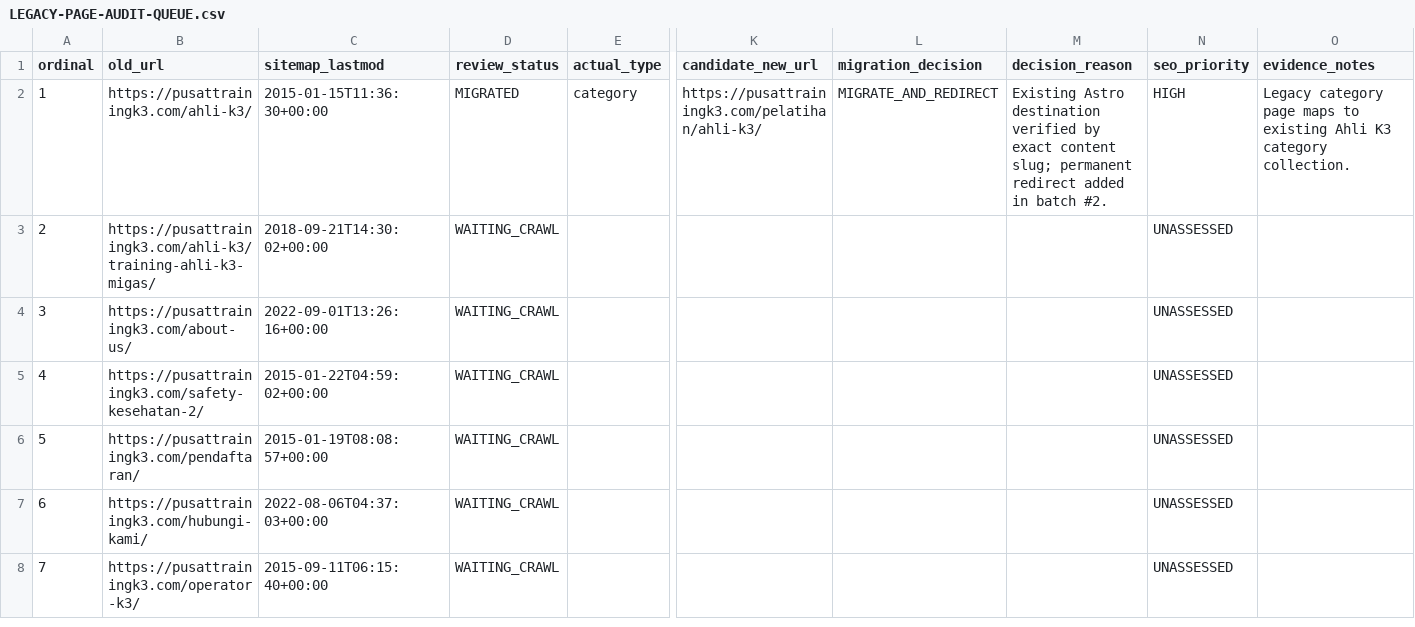
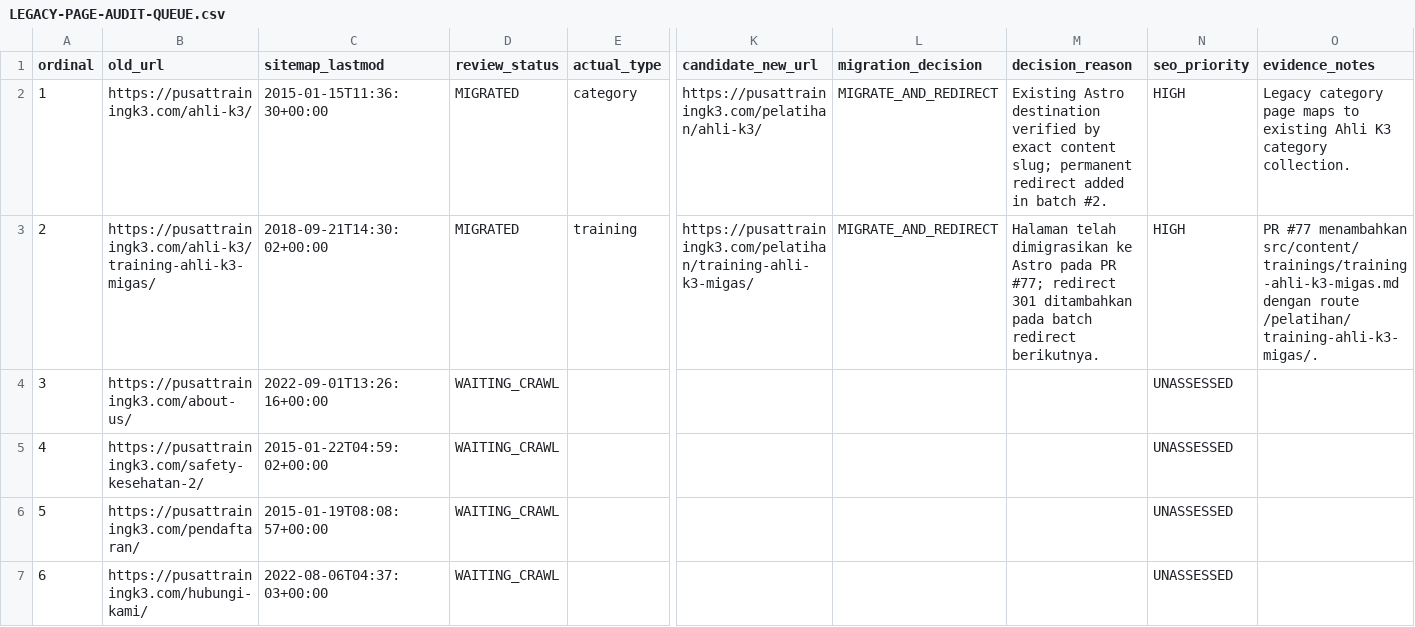
Before and after one commit to arisciwek/pusattraining, a CSV file: docs/LEGACY-PAGE-AUDIT-QUEUE.csv, drawn as a sheet; only a part is shown, gaps mark what is left out; the shorter side is filled out with more unchanged rows; the diff names each change by its address in the sheet, - before the commit and + after, or states it on an @@ line.

Commit message:
docs(migration): mark Ahli K3 Migas page migrated

```diff
--- a/docs/LEGACY-PAGE-AUDIT-QUEUE.csv
+++ b/docs/LEGACY-PAGE-AUDIT-QUEUE.csv
-D3 (review_status): WAITING_CRAWL
+D3 (review_status): MIGRATED
-E3 (actual_type): (empty)
+E3 (actual_type): training
-K3 (candidate_new_url): (empty)
+K3 (candidate_new_url): https://pusattrainingk3.com/pelatihan/training-ahli-k3-migas/
-L3 (migration_decision): (empty)
+L3 (migration_decision): MIGRATE_AND_REDIRECT
-M3 (decision_reason): (empty)
+M3 (decision_reason): Halaman telah dimigrasikan ke Astro pada PR #77; redirect 301 ditambahkan pada batch redirect berikutnya.
-N3 (seo_priority): UNASSESSED
+N3 (seo_priority): HIGH
-O3 (evidence_notes): (empty)
+O3 (evidence_notes): PR #77 menambahkan src/content/trainings/training-ahli-k3-migas.md dengan route /pelatihan/training-ahli-k3-migas/.
```
